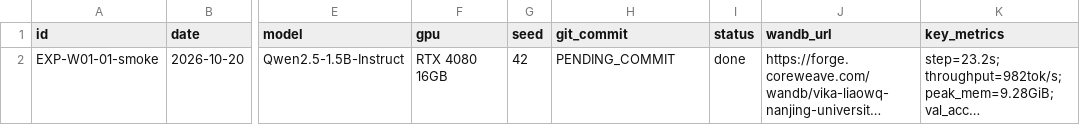
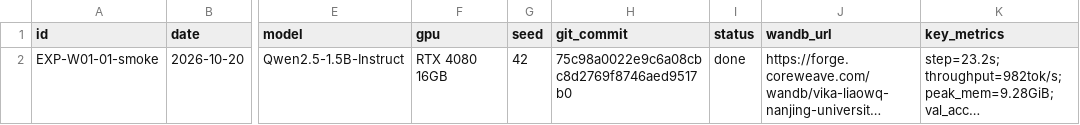
Before and after one commit to vikawq/SelfEvolve_RLVR, a CSV file: experiments/registry.csv, drawn as a sheet; only a part is shown, gaps mark what is left out; long unchanged cells end in …; the diff names each change by its address in the sheet, - before the commit and + after, or states it on an @@ line.

Commit message:
chore(registry): record EXP-W01-01-smoke result @ 3c1c7aa

```diff
--- a/experiments/registry.csv
+++ b/experiments/registry.csv
-H2 (git_commit): PENDING_COMMIT
+H2 (git_commit): 75c98a0022e9c6a08cbc8d2769f8746aed9517b0
```
